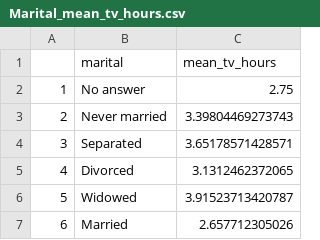
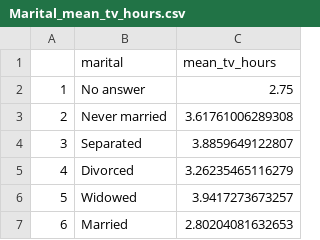
Before and after one commit to tchimpandule/tv_hours, a CSV file: Marital_mean_tv_hours.csv, drawn as a sheet.

```diff
--- a/Marital_mean_tv_hours.csv
+++ b/Marital_mean_tv_hours.csv
@@ -2,6 +2,6 @@
 "1","No answer",2.75
-"2","Never married",3.39804469273743
-"3","Separated",3.65178571428571
-"4","Divorced",3.1312462372065
-"5","Widowed",3.91523713420787
-"6","Married",2.657712305026
+"2","Never married",3.61761006289308
+"3","Separated",3.8859649122807
+"4","Divorced",3.26235465116279
+"5","Widowed",3.9417273673257
+"6","Married",2.80204081632653
```
Also changed, not shown: 1 other file.
